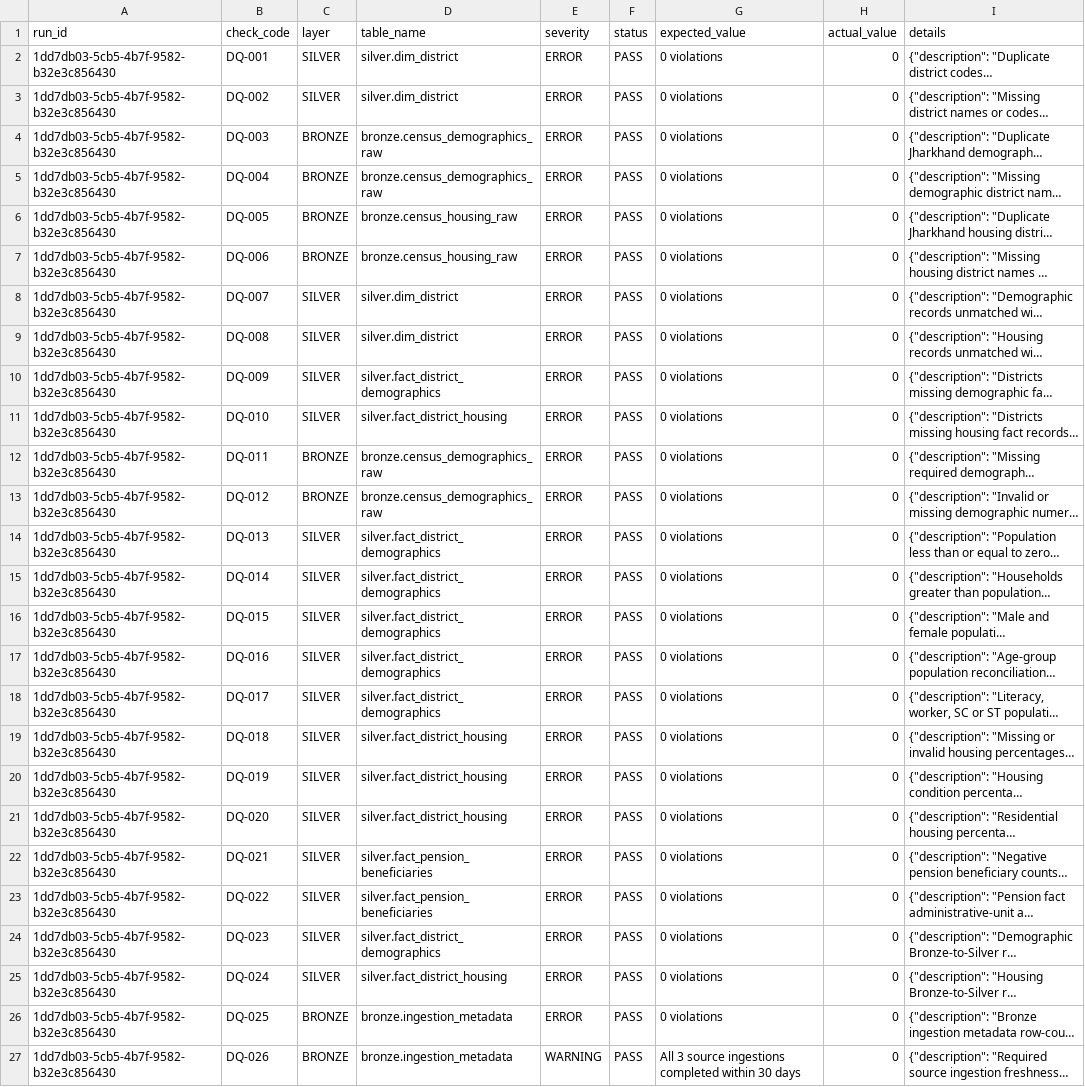
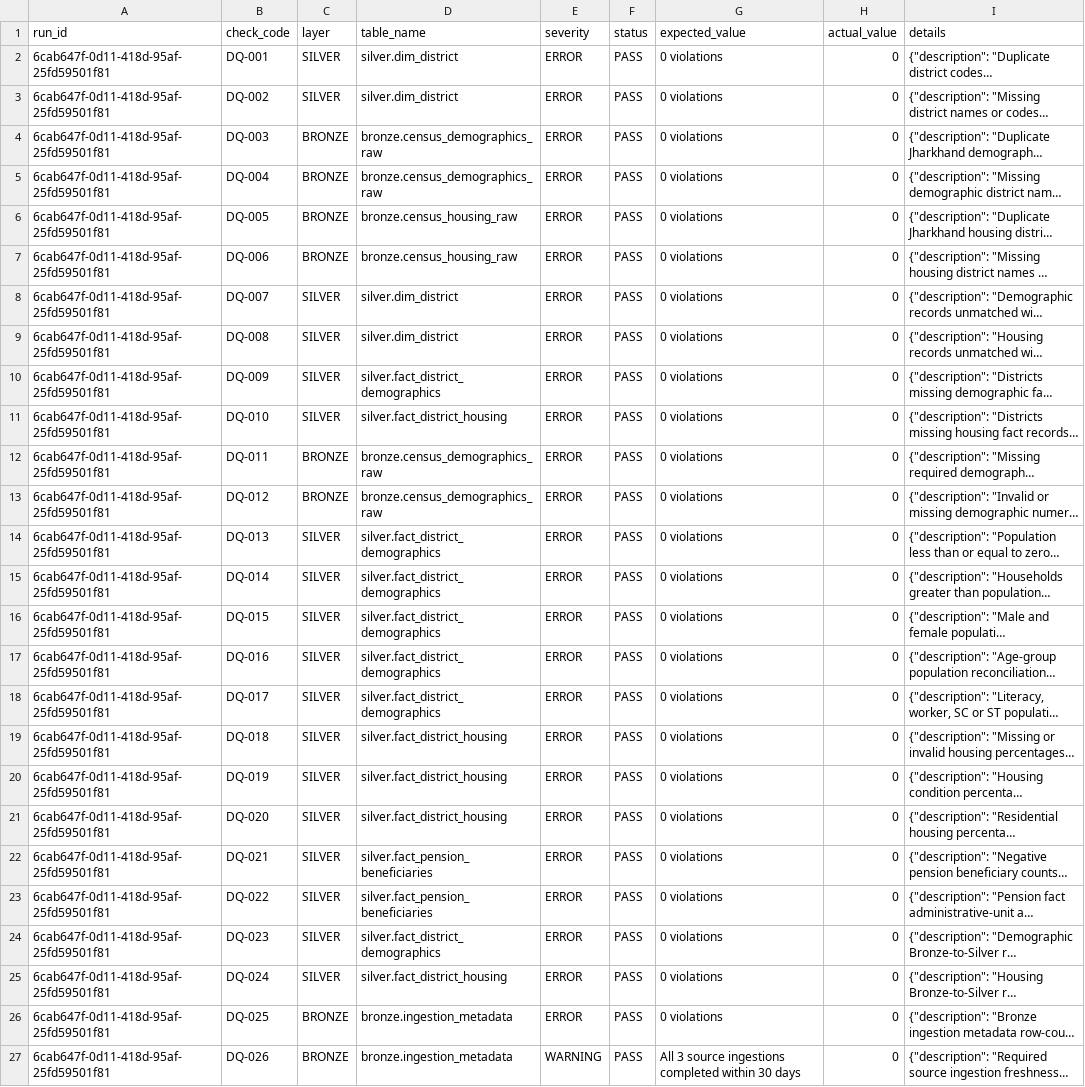
Before and after one commit to sohamdutta-coder/jharkhand-mini-uddp-data-pipeline, a CSV file: reports/data_quality_report.csv, drawn as a sheet; long unchanged cells end in …; the diff names each change by its address in the sheet, - before the commit and + after, or states it on an @@ line.

```diff
--- a/reports/data_quality_report.csv
+++ b/reports/data_quality_report.csv
-A2:A27 (run_id): 1dd7db03-5cb5-4b7f-9582-b32e3c856430
+A2:A27 (run_id): 6cab647f-0d11-418d-95af-25fd59501f81
```
Also changed, not shown: 5 other files.
